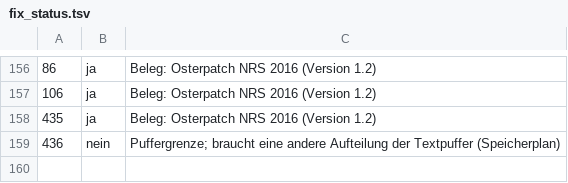
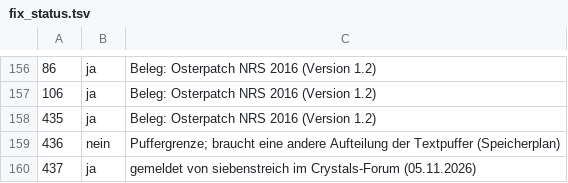
Before and after one commit to MeowMuhMuhCow/schicksalsklinge, a TSV file: Werkzeuge/fix_status.tsv, drawn as a sheet; only a part is shown, gaps mark what is left out; the diff names each change by its address in the sheet, - before the commit and + after, or states it on an @@ line.

```diff
--- a/Werkzeuge/fix_status.tsv
+++ b/Werkzeuge/fix_status.tsv
+row 160: 437 | ja | gemeldet von siebenstreich im Crystals-Forum (05.11.2026)
```
Also changed, not shown: Analyse/Fehler/Fehler_Raster.tsv, Analyse/Fehler/Spieler/Fehler_Liste_Spieler.tsv, 9 other files.
